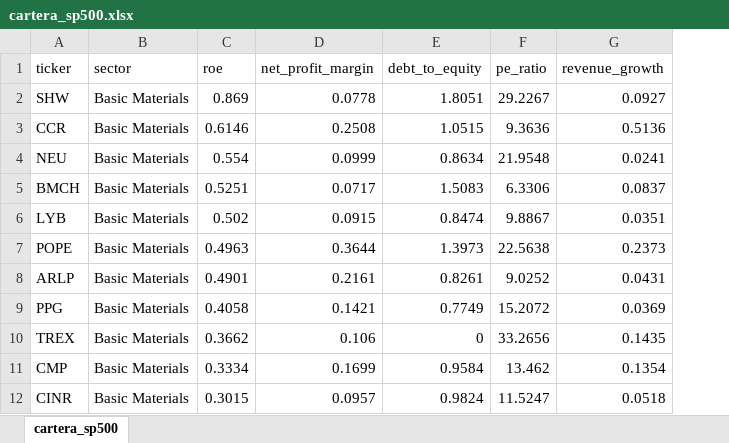
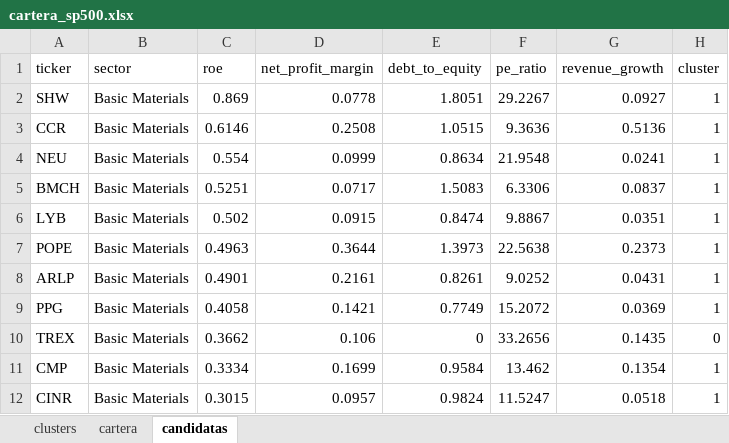
Before and after one commit to jcuencar/sp500-cartera-analisis, an Excel workbook: excel/cartera_sp500.xlsx, sheet candidatas, drawn as a sheet; only a part is shown; values as stored, in another font and other column widths than the file's, no borders; table styles not drawn; the diff names each change by its address in the sheet, - before the commit and + after, or states it on an @@ line.

Commit message:
feat: construir hoja Cartera con pesos y distribución 50000 euros

```diff
--- a/excel/cartera_sp500.xlsx (sheet candidatas)
+++ b/excel/cartera_sp500.xlsx (sheet candidatas)
-sheet tab: cartera_sp500
+sheet tab: candidatas
+sheet tab: clusters
+sheet tab: cartera
+column H (cluster), rows 2-12: 1 | 1 | 1 | 1 | 1 | 1 | 1 | 1 | 0 | 1 | 1
```
